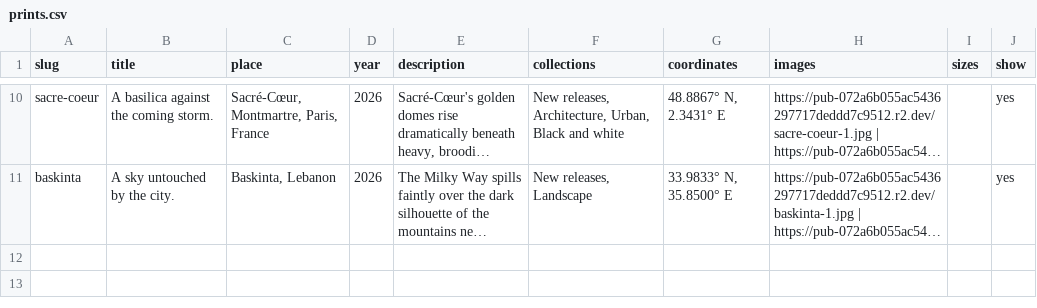
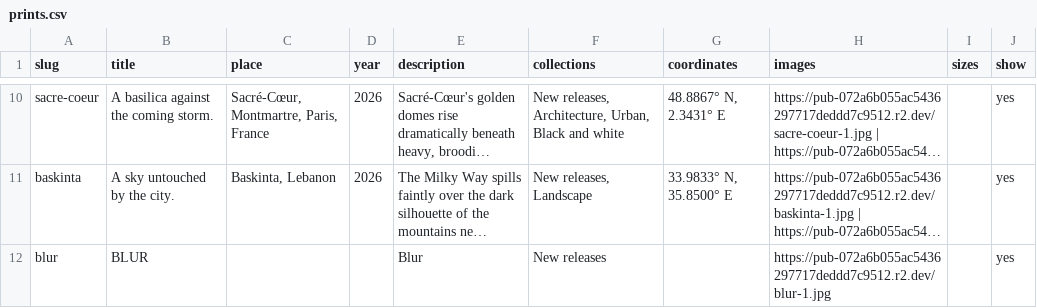
Before and after one commit to joetanos/joetanos, a CSV file: site/prints.csv, drawn as a sheet; only a part is shown, gaps mark what is left out; long unchanged cells end in …; the diff names each change by its address in the sheet, - before the commit and + after, or states it on an @@ line.

```diff
--- a/site/prints.csv
+++ b/site/prints.csv
+row 12: blur | BLUR |  |  | Blur | New releases |  | https://pub-072a6b055ac5436297717deddd7c9512.r2.dev/blur-1.jpg |  | yes
```
Also changed, not shown: 1 other file.
